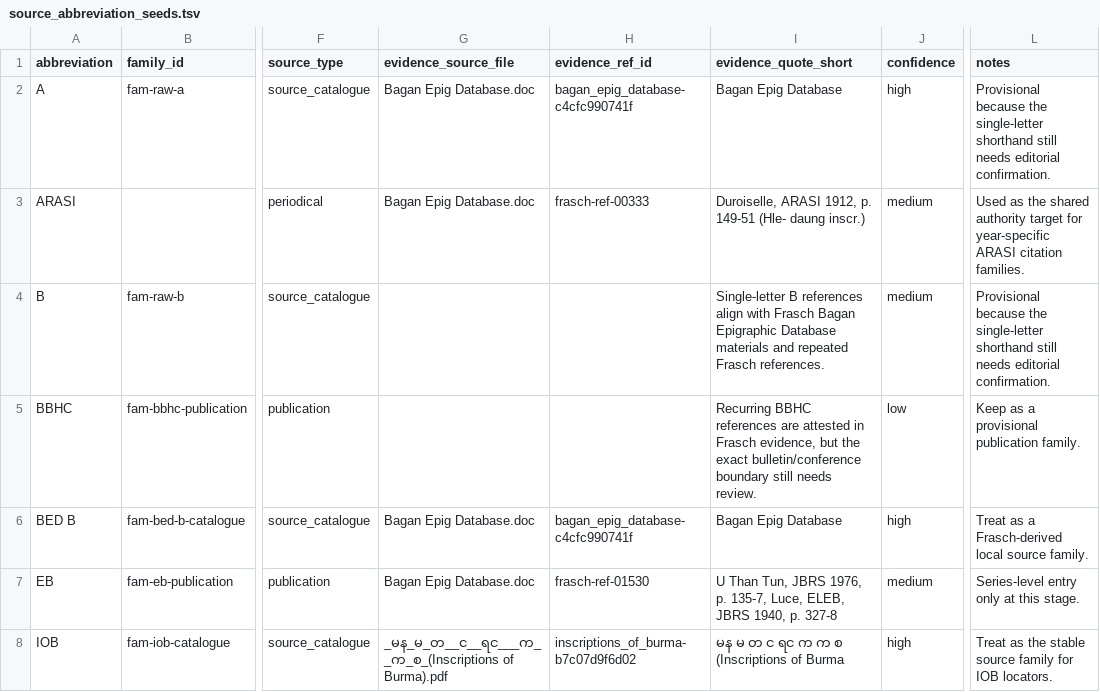
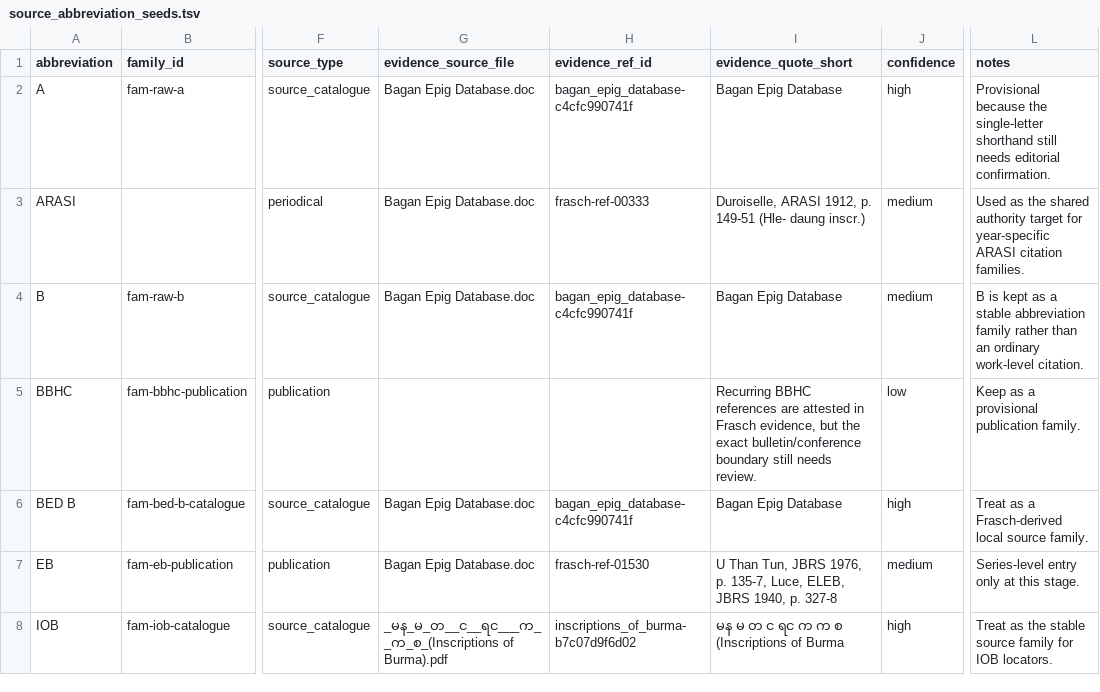
Before and after one commit to nh36/BurmeseCorpus, a TSV file: data/working/bibliography/bibtex_authority/source_abbreviation_seeds.tsv, drawn as a sheet; only a part is shown, gaps mark what is left out; the diff covers the shown part only; the diff names each change by its address in the sheet, - before the commit and + after, or states it on an @@ line.

```diff
--- a/data/working/bibliography/bibtex_authority/source_abbreviation_seeds.tsv
+++ b/data/working/bibliography/bibtex_authority/source_abbreviation_seeds.tsv
-G4 (evidence_source_file): (empty)
+G4 (evidence_source_file): Bagan Epig Database.doc
-H4 (evidence_ref_id): (empty)
+H4 (evidence_ref_id): bagan_epig_database-c4cfc990741f
-I4 (evidence_quote_short): Single-letter B references align with Frasch Bagan Epigraphic Database materials and repeated Frasch references.
+I4 (evidence_quote_short): Bagan Epig Database
-L4 (notes): Provisional because the single-letter shorthand still needs editorial confirmation.
+L4 (notes): B is kept as a stable abbreviation family rather than an ordinary work-level citation.
```
Also changed, not shown: 33 edited cells elsewhere in this file, data/working/bibliography/bibtex_authority/bibtex_authority_evidence.tsv, data/working/bibliography/bibtex_authority/high_frequency_resolution_plan.tsv, 16 other files.
